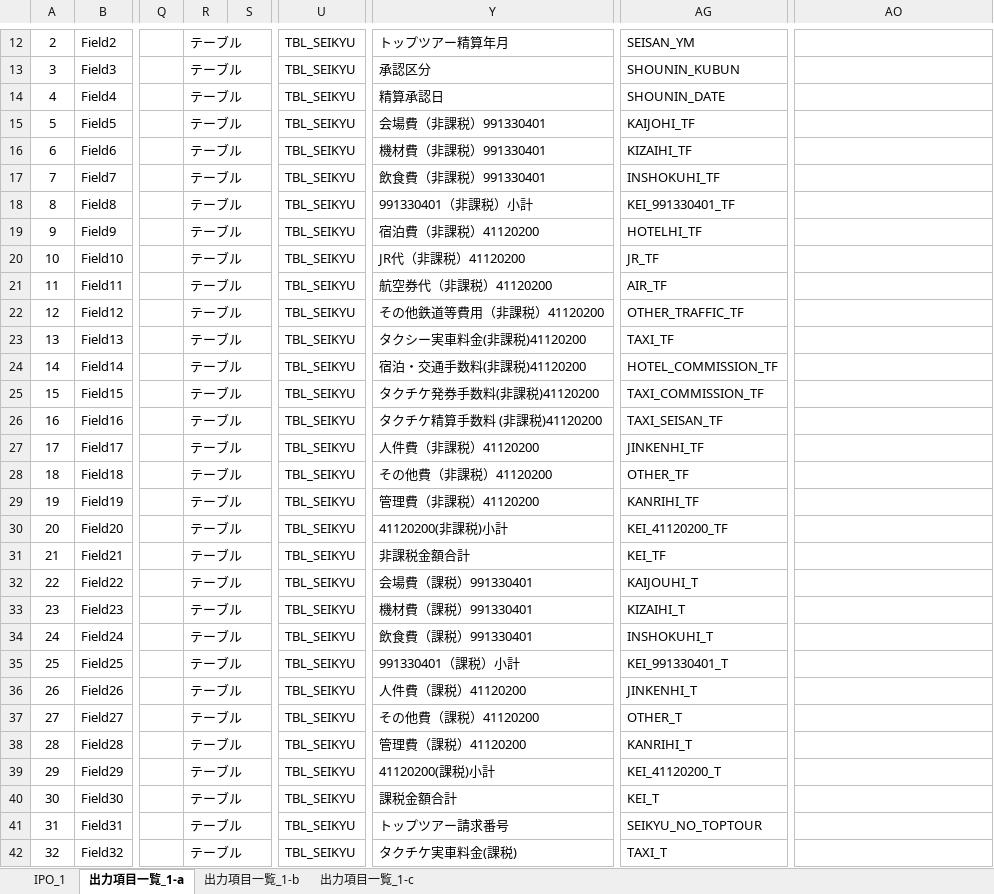
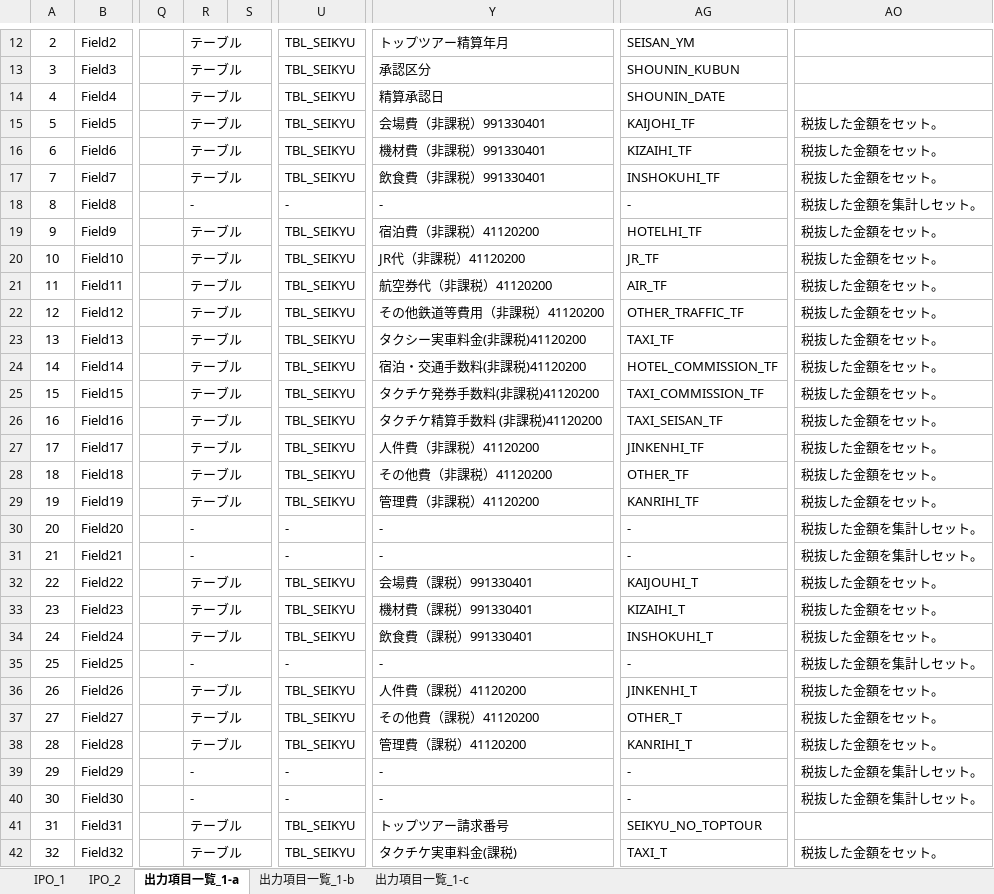
Before and after one commit to MakoYamada/pj_monolith, an Excel workbook: 20 開発資料/03.詳細設計/プロセス概要(53_精算ファイル作成).xlsx, sheet 出力項目一覧_1-a, drawn as a sheet; only a part is shown, gaps mark what is left out; values as stored, in another font and other column widths than the file's, no borders; the diff covers the shown part only; the diff names each change by its address in the sheet, - before the commit and + after, or states it on an @@ line.

```diff
--- a/20 開発資料/03.詳細設計/プロセス概要(53_精算ファイル作成).xlsx (sheet 出力項目一覧_1-a)
+++ b/20 開発資料/03.詳細設計/プロセス概要(53_精算ファイル作成).xlsx (sheet 出力項目一覧_1-a)
+sheet tab: IPO_2
-AO15:AO17: (empty)
+AO15:AO17: 税抜した金額をセット。
-R18: テーブル
+R18: -
-U18: TBL_SEIKYU
+U18: -
-Y18: 991330401（非課税）小計
+Y18: -
-AG18: KEI_991330401_TF
+AG18: -
-AO18: (empty)
+AO18: 税抜した金額を集計しセット。
-AO19:AO29: (empty)
+AO19:AO29: 税抜した金額をセット。
-R30:R31: テーブル
+R30:R31: -
-U30:U31: TBL_SEIKYU
+U30:U31: -
-Y30: 41120200(非課税)小計
+Y30: -
-AG30: KEI_41120200_TF
+AG30: -
-AO30:AO31: (empty)
+AO30:AO31: 税抜した金額を集計しセット。
-Y31: 非課税金額合計
+Y31: -
-AG31: KEI_TF
+AG31: -
-AO32:AO34: (empty)
+AO32:AO34: 税抜した金額をセット。
-R35: テーブル
+R35: -
-U35: TBL_SEIKYU
+U35: -
-Y35: 991330401（課税）小計
+Y35: -
-AG35: KEI_991330401_T
+AG35: -
-AO35: (empty)
+AO35: 税抜した金額を集計しセット。
-AO36:AO38: (empty)
+AO36:AO38: 税抜した金額をセット。
-R39:R40: テーブル
+R39:R40: -
-U39:U40: TBL_SEIKYU
+U39:U40: -
-Y39: 41120200(課税)小計
+Y39: -
-AG39: KEI_41120200_T
+AG39: -
-AO39:AO40: (empty)
+AO39:AO40: 税抜した金額を集計しセット。
-Y40: 課税金額合計
+Y40: -
-AG40: KEI_T
+AG40: -
-AO42: (empty)
+AO42: 税抜した金額をセット。
```
Also changed, not shown: 1 added row, 1 removed row and 4 edited cells elsewhere in this sheet, sheet 出力項目一覧_1-b, sheet 出力項目一覧_1-c, sheet IPO_1.
